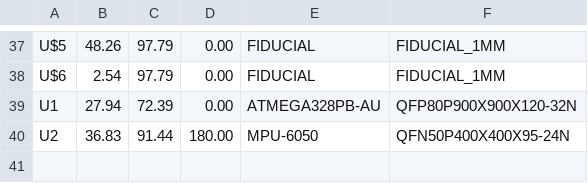
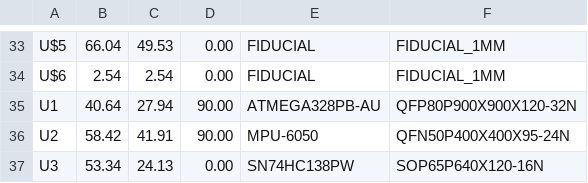
Before and after one commit to mbourgeois2/ECE-388-Digital-Level-Design-Project, a CSV file: renders/CAMOutputs/Assembly/PnP_fboard_front.csv, drawn as a sheet; only a part is shown, gaps mark what is left out; addresses are those after the commit; the diff covers the shown part only; the diff names each change by its address in the sheet, - before the commit and + after, or states it on an @@ line.

```diff
--- a/renders/CAMOutputs/Assembly/PnP_fboard_front.csv
+++ b/renders/CAMOutputs/Assembly/PnP_fboard_front.csv
-B33: 48.26
+B33: 66.04
-C33: 97.79
+C33: 49.53
-C34: 97.79
+C34: 2.54
-B35: 27.94
+B35: 40.64
-C35: 72.39
+C35: 27.94
-D35: 0.00
+D35: 90.00
-B36: 36.83
+B36: 58.42
-C36: 91.44
+C36: 41.91
-D36: 180.00
+D36: 90.00
+row 37: U3 | 53.34 | 24.13 | 0.00 | SN74HC138PW | SOP65P640X120-16N
```
Also changed, not shown: 3 added rows, 7 removed rows and 77 edited cells elsewhere in this file, fboard.csv, renders/CAMOutputs/Assembly/fboard.csv, 12 other files.
